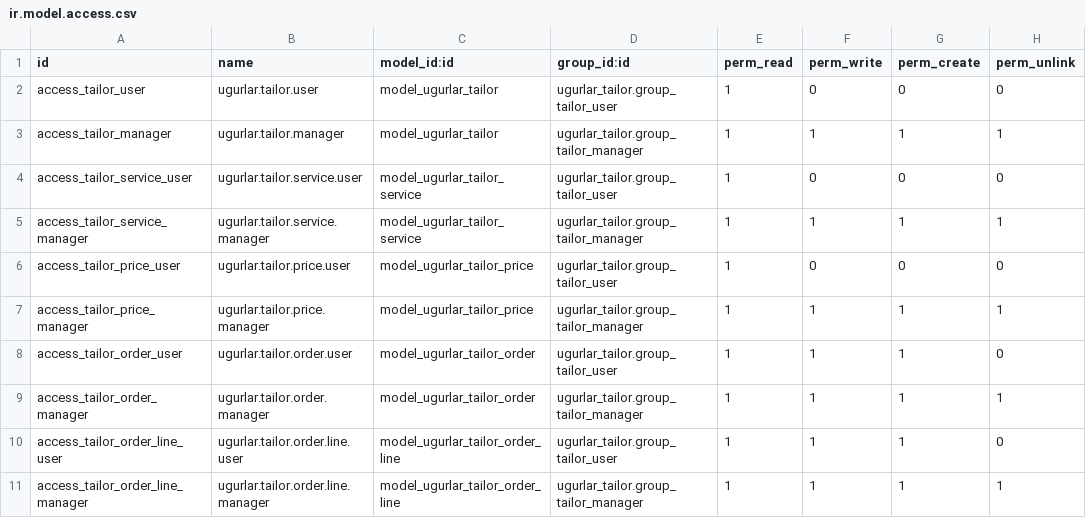
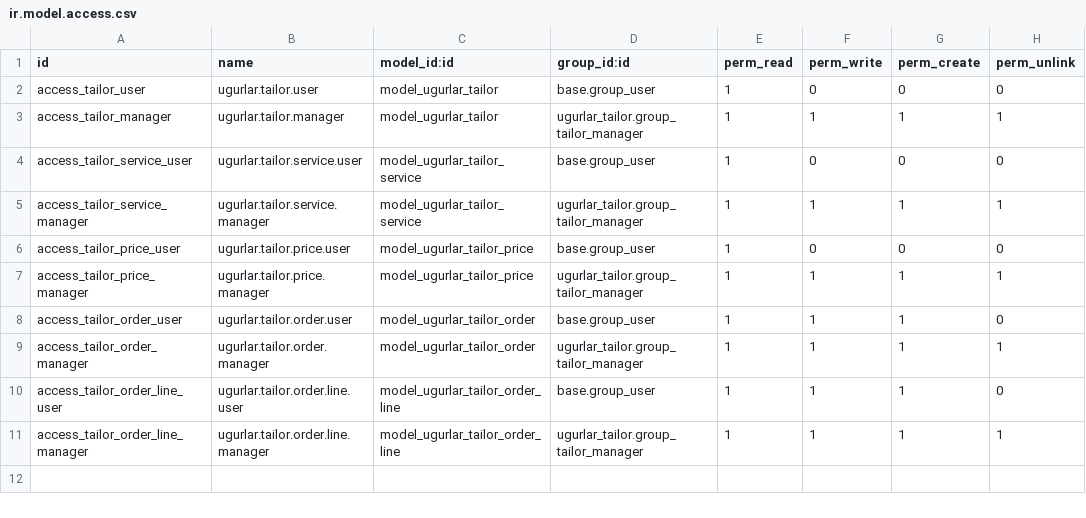
Before and after one commit to ugurlaryazilim-ui/odoougurlar, a CSV file: addons/ugurlar_tailor/security/ir.model.access.csv, drawn as a sheet.

Commit message:
fix: use base.group_user for read ACL so all users can access tailor menus

```diff
--- a/addons/ugurlar_tailor/security/ir.model.access.csv
+++ b/addons/ugurlar_tailor/security/ir.model.access.csv
@@ -1,11 +1,11 @@
 id,name,model_id:id,group_id:id,perm_read,perm_write,perm_create,perm_unlink
-access_tailor_user,ugurlar.tailor.user,model_ugurlar_tailor,ugurlar_tailor.group_tailor_user,1,0,0,0
+access_tailor_user,ugurlar.tailor.user,model_ugurlar_tailor,base.group_user,1,0,0,0
 access_tailor_manager,ugurlar.tailor.manager,model_ugurlar_tailor,ugurlar_tailor.group_tailor_manager,1,1,1,1
-access_tailor_service_user,ugurlar.tailor.service.user,model_ugurlar_tailor_service,ugurlar_tailor.group_tailor_user,1,0,0,0
+access_tailor_service_user,ugurlar.tailor.service.user,model_ugurlar_tailor_service,base.group_user,1,0,0,0
 access_tailor_service_manager,ugurlar.tailor.service.manager,model_ugurlar_tailor_service,ugurlar_tailor.group_tailor_manager,1,1,1,1
-access_tailor_price_user,ugurlar.tailor.price.user,model_ugurlar_tailor_price,ugurlar_tailor.group_tailor_user,1,0,0,0
+access_tailor_price_user,ugurlar.tailor.price.user,model_ugurlar_tailor_price,base.group_user,1,0,0,0
 access_tailor_price_manager,ugurlar.tailor.price.manager,model_ugurlar_tailor_price,ugurlar_tailor.group_tailor_manager,1,1,1,1
-access_tailor_order_user,ugurlar.tailor.order.user,model_ugurlar_tailor_order,ugurlar_tailor.group_tailor_user,1,1,1,0
+access_tailor_order_user,ugurlar.tailor.order.user,model_ugurlar_tailor_order,base.group_user,1,1,1,0
 access_tailor_order_manager,ugurlar.tailor.order.manager,model_ugurlar_tailor_order,ugurlar_tailor.group_tailor_manager,1,1,1,1
-access_tailor_order_line_user,ugurlar.tailor.order.line.user,model_ugurlar_tailor_order_line,ugurlar_tailor.group_tailor_user,1,1,1,0
+access_tailor_order_line_user,ugurlar.tailor.order.line.user,model_ugurlar_tailor_order_line,base.group_user,1,1,1,0
 access_tailor_order_line_manager,ugurlar.tailor.order.line.manager,model_ugurlar_tailor_order_line,ugurlar_tailor.group_tailor_manager,1,1,1,1
```
